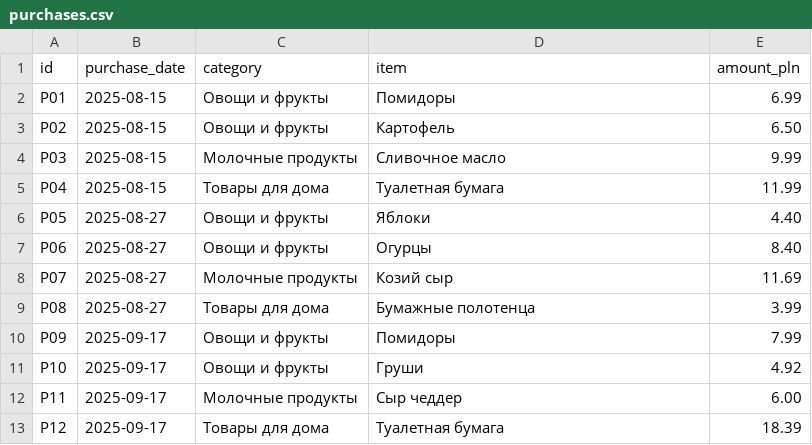
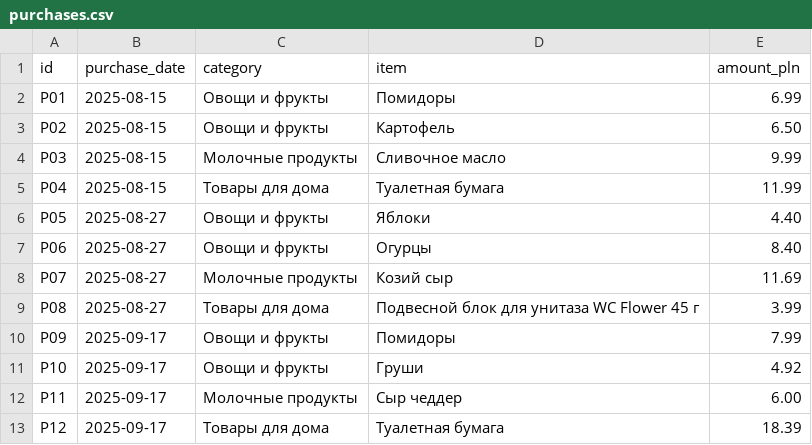
Before and after one commit to zuharz/cohort-6-files, a CSV file: session-3/purchases.csv, drawn as a sheet.

Commit message:
fix(curriculum): match purchase P08 to the receipt
The 27 August receipt lists WC Flower 45 g for PLN 3.99. Correct the Russian item label while retaining the row ID, date, price, category and original CSV encoding.

```diff
--- a/session-3/purchases.csv
+++ b/session-3/purchases.csv
@@ -8,3 +8,3 @@ P06,2025-08-27,Овощи и фрукты,Огурцы,8.40
 P07,2025-08-27,Молочные продукты,Козий сыр,11.69
-P08,2025-08-27,Товары для дома,Бумажные полотенца,3.99
+P08,2025-08-27,Товары для дома,Подвесной блок для унитаза WC Flower 45 г,3.99
 P09,2025-09-17,Овощи и фрукты,Помидоры,7.99
```
